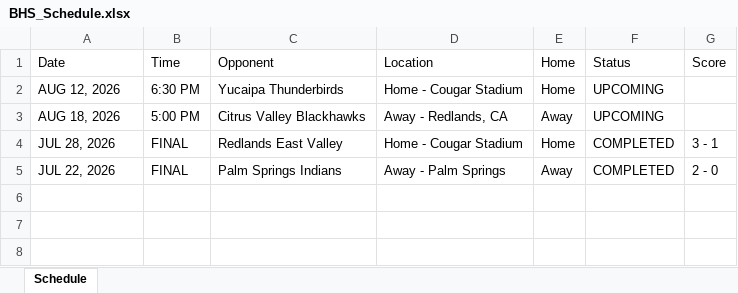
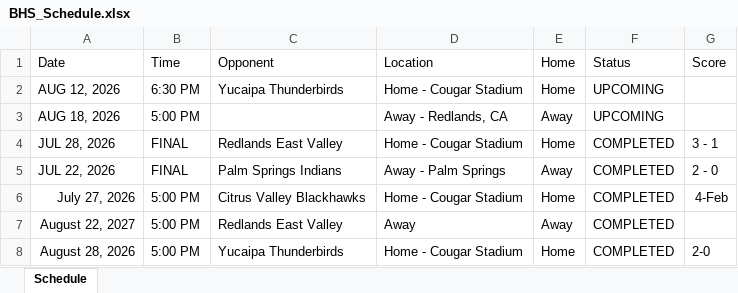
Before and after one commit to ucrdba/BHS-Soccer, an Excel workbook: BHS_Schedule.xlsx, sheet Schedule, drawn as a sheet; values as stored, in another font and other column widths than the file's, no borders; the diff names each change by its address in the sheet, - before the commit and + after, or states it on an @@ line.

```diff
--- a/BHS_Schedule.xlsx (sheet Schedule)
+++ b/BHS_Schedule.xlsx (sheet Schedule)
-C3: Citrus Valley Blackhawks
+C3: (empty)
+row 6: July 27, 2026 | 5:00 PM | Citrus Valley Blackhawks | Home - Cougar Stadium | Home | COMPLETED | 4-Feb
+row 7: August 22, 2027 | 5:00 PM | Redlands East Valley | Away | Away | COMPLETED
+row 8: August 28, 2026 | 5:00 PM | Yucaipa Thunderbirds | Home - Cougar Stadium | Home | COMPLETED | 2-0
```
Also changed, not shown: 4 other files.
